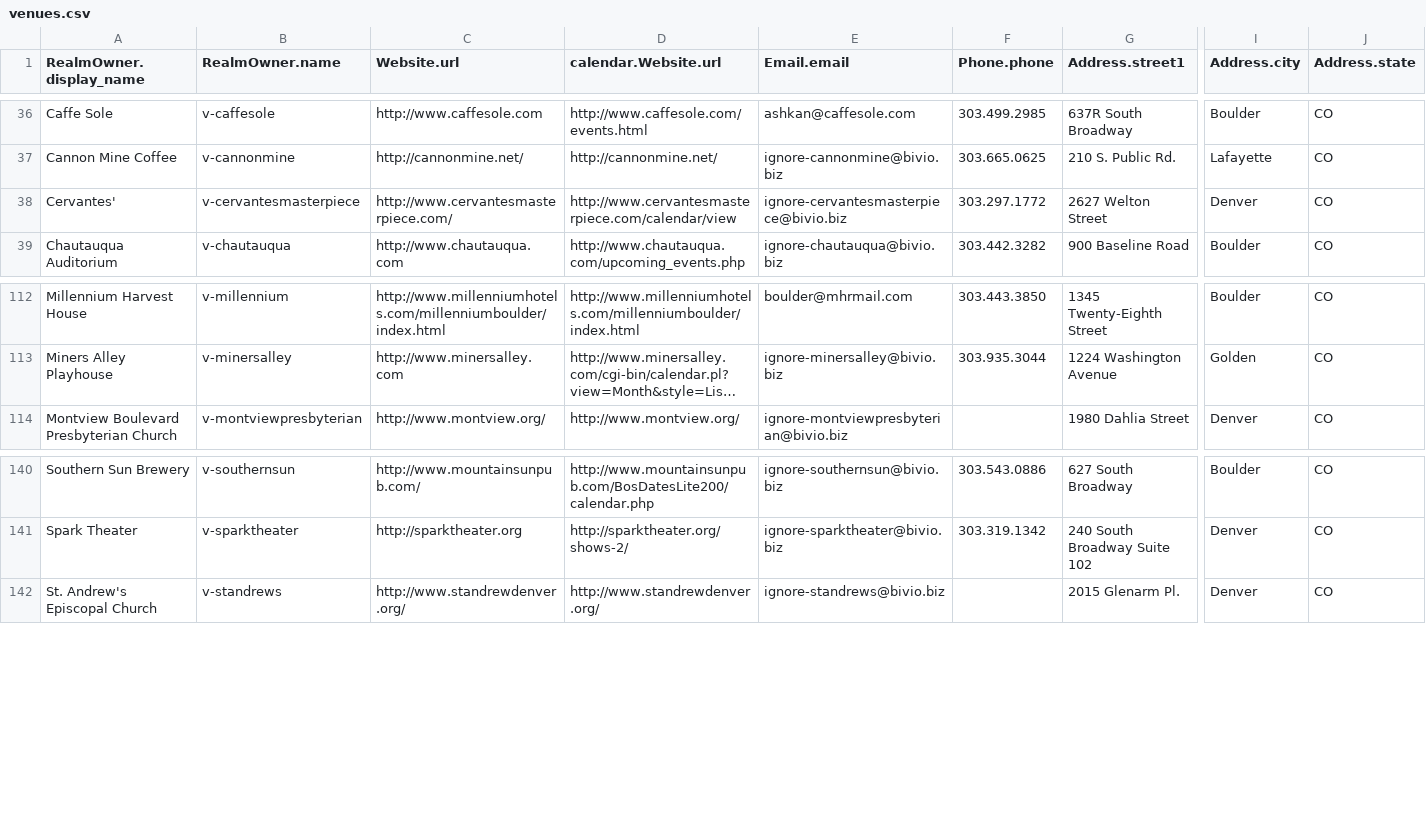
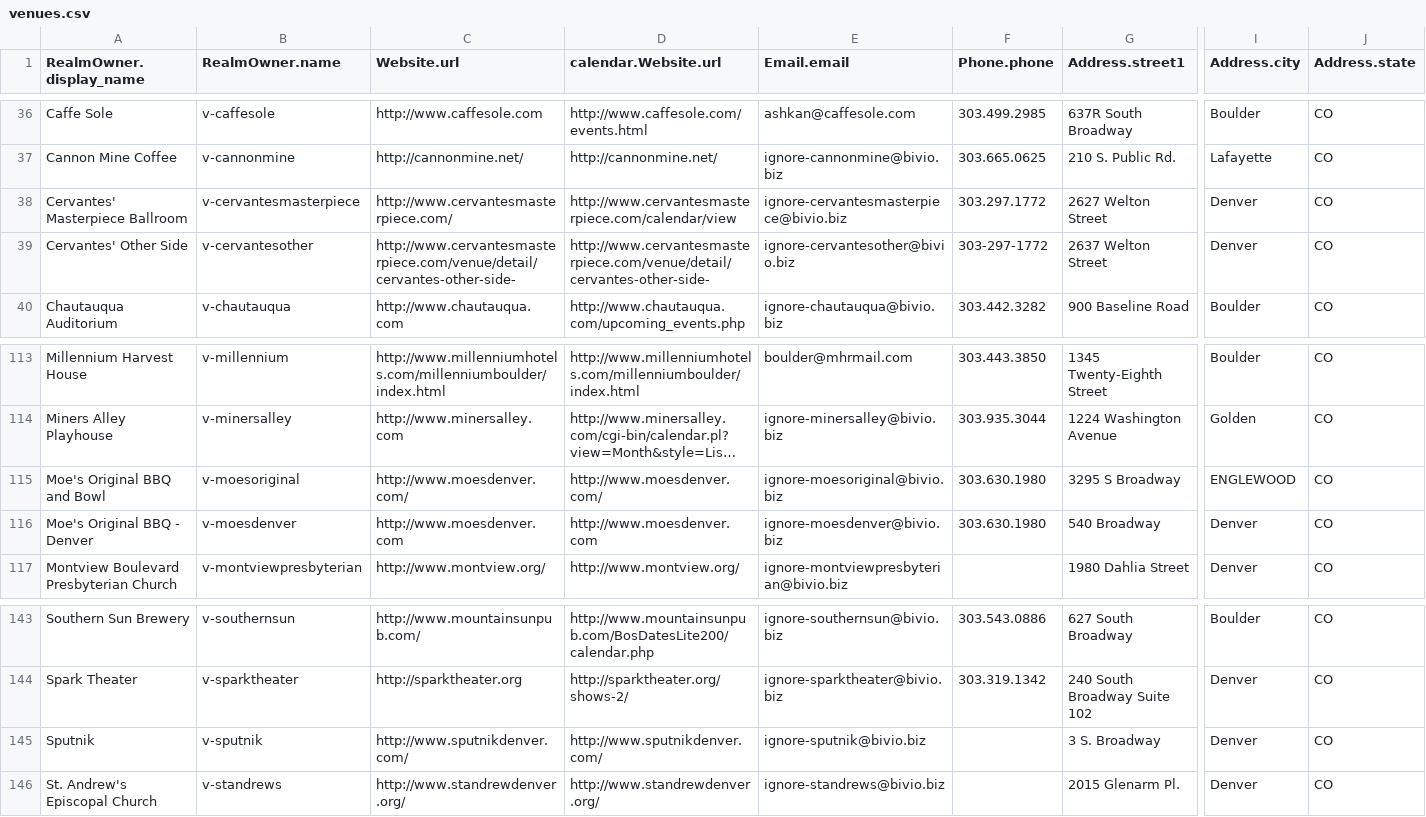
Before and after one commit to biviosoftware/perl-Cal54, a CSV file: files/cal54/ddl/venues.csv, drawn as a sheet; only a part is shown, gaps mark what is left out; long unchanged cells end in …; rows hold the shown columns only; the diff names each change by its address in the sheet, - before the commit and + after, or states it on an @@ line.

Commit message:
added Moe's and Cervantes' Other Side

```diff
--- a/files/cal54/ddl/venues.csv
+++ b/files/cal54/ddl/venues.csv
-A38 (RealmOwner.display_name): Cervantes'
+A38 (RealmOwner.display_name): Cervantes' Masterpiece Ballroom
+row 39: Cervantes' Other Side | v-cervantesother | http://www.cervantesmasterpiece.com/venue/detail/cervantes-other-side- | http://www.cervantesmasterpiece.com/venue/detail/cervantes-other-side- | ignore-cervantesother@bivio.biz | 303-297-1772 | 2637 Welton Street | Denver | CO
+row 115: Moe's Original BBQ and Bowl | v-moesoriginal | http://www.moesdenver.com/ | http://www.moesdenver.com/ | ignore-moesoriginal@bivio.biz | 303.630.1980 | 3295 S Broadway | ENGLEWOOD | CO
+row 116: Moe's Original BBQ - Denver | v-moesdenver | http://www.moesdenver.com | http://www.moesdenver.com | ignore-moesdenver@bivio.biz | 303.630.1980 | 540 Broadway | Denver | CO
+row 145: Sputnik | v-sputnik | http://www.sputnikdenver.com/ | http://www.sputnikdenver.com/ | ignore-sputnik@bivio.biz |  | 3 S. Broadway | Denver | CO
```
